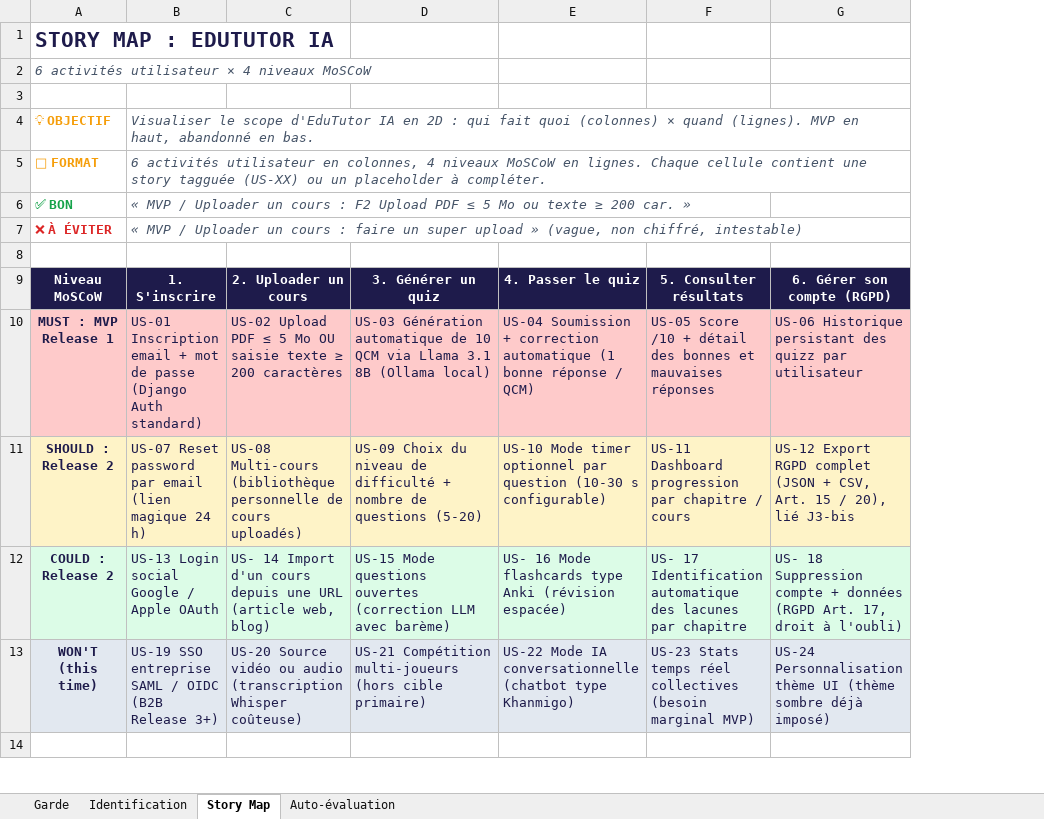
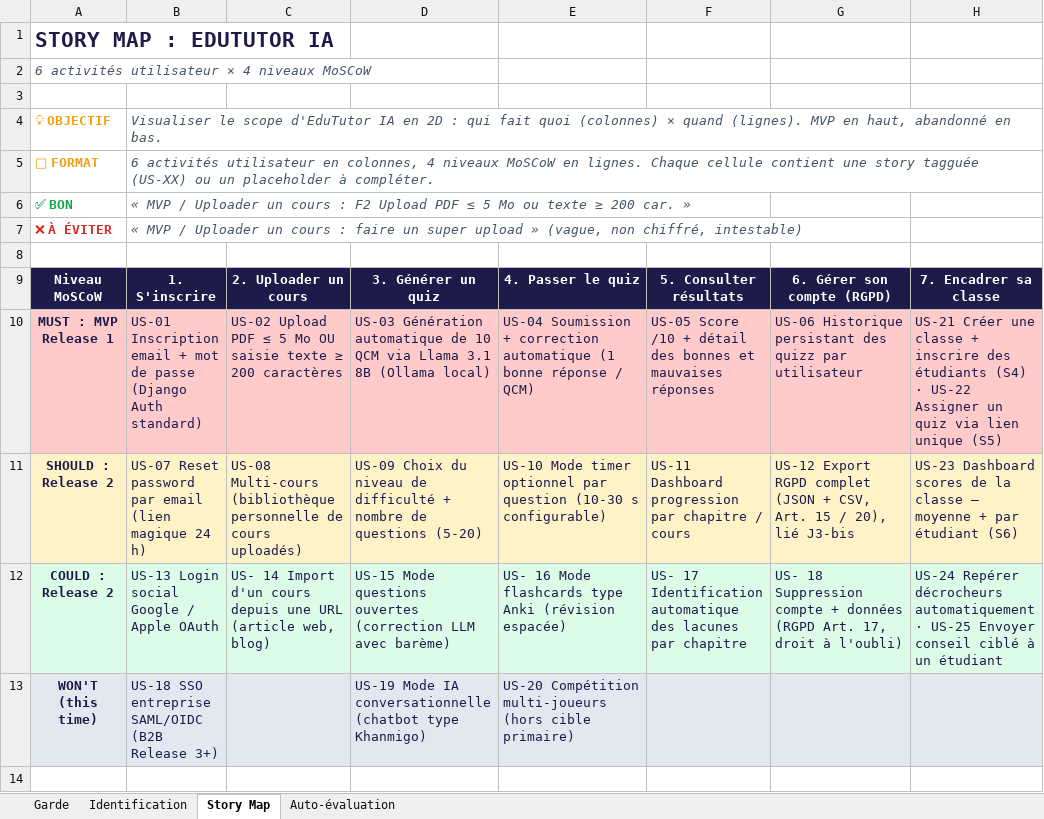
Before and after one commit to groupe24ipssi/IPSSI_APOCAL_KIT, an Excel workbook: docs/cadrage/equipe-24-story-map-v1.0.xlsx, sheet Story Map, drawn as a sheet; only a part is shown; values as stored, in another font and other column widths than the file's, no borders; the diff names each change by its address in the sheet, - before the commit and + after, or states it on an @@ line.

Commit message:
fix(artefacts): update story map pour reflect le product backlog

```diff
--- a/docs/cadrage/equipe-24-story-map-v1.0.xlsx (sheet Story Map)
+++ b/docs/cadrage/equipe-24-story-map-v1.0.xlsx (sheet Story Map)
+column H, rows 9-12: 7. Encadrer sa classe | US-21 Créer une classe + inscrire des étudiants (S4) · US-22 Assigner un quiz via lien unique (S5) | US-23 Dashboard scores de la classe — moyenne + par étudiant (S6) | US-24 Repérer décrocheurs automatiquement · US-25 Envoyer conseil ciblé à un étudiant
-B13: US-19 SSO entreprise SAML / OIDC (B2B Release…
+B13: US-18 SSO entreprise SAML/OIDC (B2B Release…
-C13: US-20 Source vidéo ou audio (transcription Whisper coûteuse)
+C13: (empty)
-D13: US-21 Compétition multi-joueurs (hors cible primaire)
+D13: US-19 Mode IA conversationnelle (chatbot type Khanmigo)
-E13: US-22 Mode IA conversationnelle (chatbot type Khanmigo)
+E13: US-20 Compétition multi-joueurs (hors cible primaire)
-F13: US-23 Stats temps réel collectives (besoin marginal MVP)
+F13: (empty)
-G13: US-24 Personnalisation thème UI (thème sombre déjà imposé)
+G13: (empty)
```
